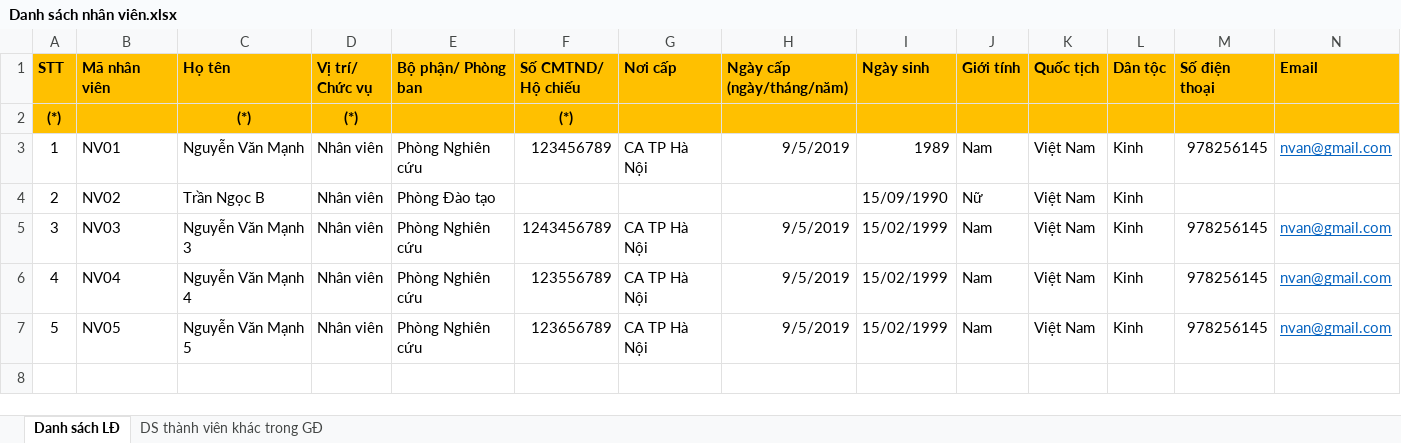
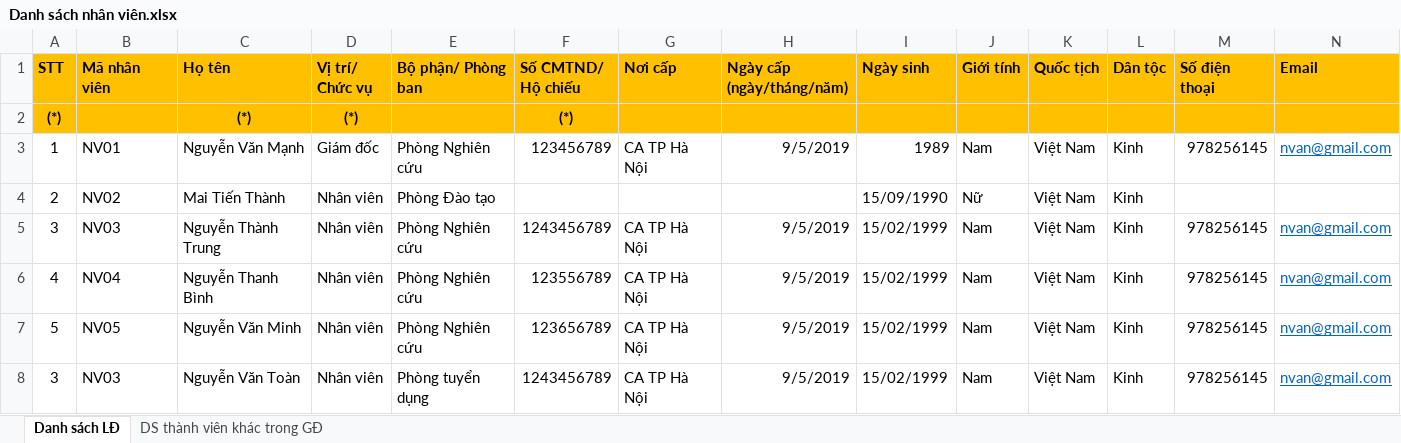
Before and after one commit to manhnv-229/MISA.Import, an Excel workbook: Danh sách nhân viên.xlsx, sheet Danh sách LĐ, drawn as a sheet; only a part is shown; values as stored, in another font and other column widths than the file's, no borders; rows hold the shown columns only; the diff names each change by its address in the sheet, - before the commit and + after, or states it on an @@ line.

```diff
--- a/Danh sách nhân viên.xlsx (sheet Danh sách LĐ)
+++ b/Danh sách nhân viên.xlsx (sheet Danh sách LĐ)
-D3 (Vị trí/ Chức vụ): Nhân viên
+D3 (Vị trí/ Chức vụ): Giám đốc
-C4 (Họ tên): Trần Ngọc B
+C4 (Họ tên): Mai Tiến Thành
-C5 (Họ tên): Nguyễn Văn Mạnh 3
+C5 (Họ tên): Nguyễn Thành Trung
-C6 (Họ tên): Nguyễn Văn Mạnh 4
+C6 (Họ tên): Nguyễn Thanh Bình
-C7 (Họ tên): Nguyễn Văn Mạnh 5
+C7 (Họ tên): Nguyễn Văn Minh
+row 8: 3 | NV03 | Nguyễn Văn Toàn | Nhân viên | Phòng tuyển dụng | 1243456789 | CA TP Hà Nội | 9/5/2019 | 15/02/1999 | Nam | Việt Nam | Kinh | 978256145 | nvan@gmail.com
```
Also changed, not shown: 1 other file.
